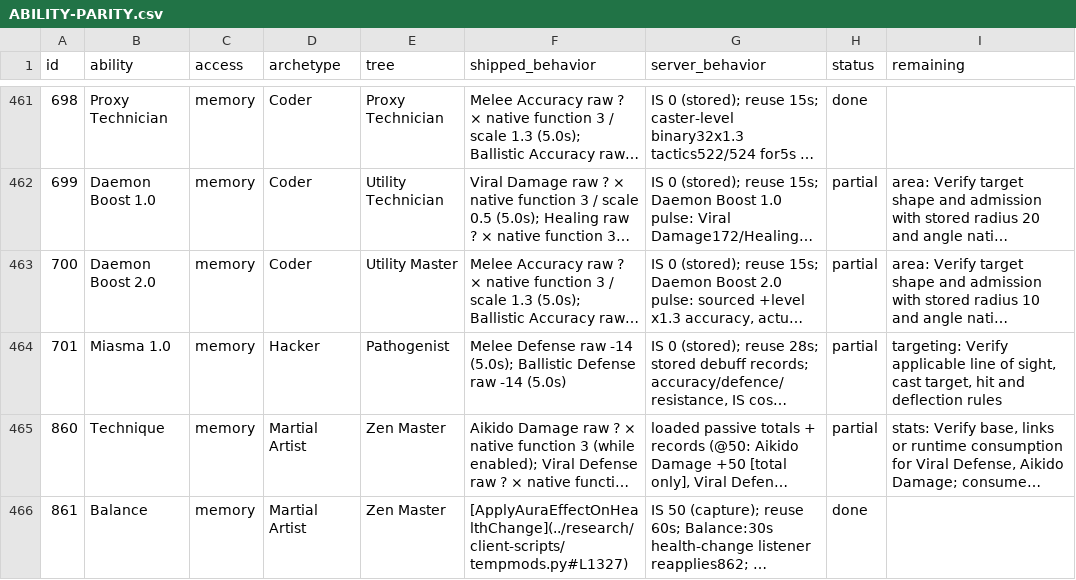
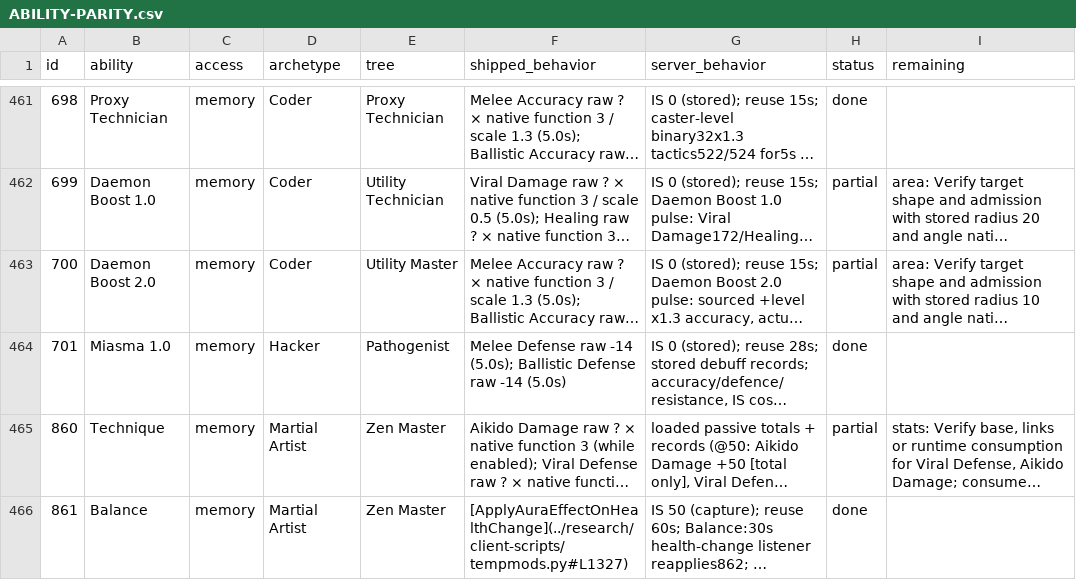
Before and after one commit to kylebrussell/mxo-hd, a CSV file: docs/ABILITY-PARITY.csv, drawn as a sheet; only a part is shown, gaps mark what is left out; long unchanged cells end in …; the diff covers the shown part only; the diff names each change by its address in the sheet, - before the commit and + after, or states it on an @@ line.

Commit message:
Credit native Miasma deflection and stealth pace

```diff
--- a/docs/ABILITY-PARITY.csv
+++ b/docs/ABILITY-PARITY.csv
-H464 (status): partial
+H464 (status): done
-I464 (remaining): targeting: Verify applicable line of sight, cast target, hit and deflection rules
+I464 (remaining): (empty)
```
Also changed, not shown: 1 edited cell elsewhere in this file, 1 other file.
